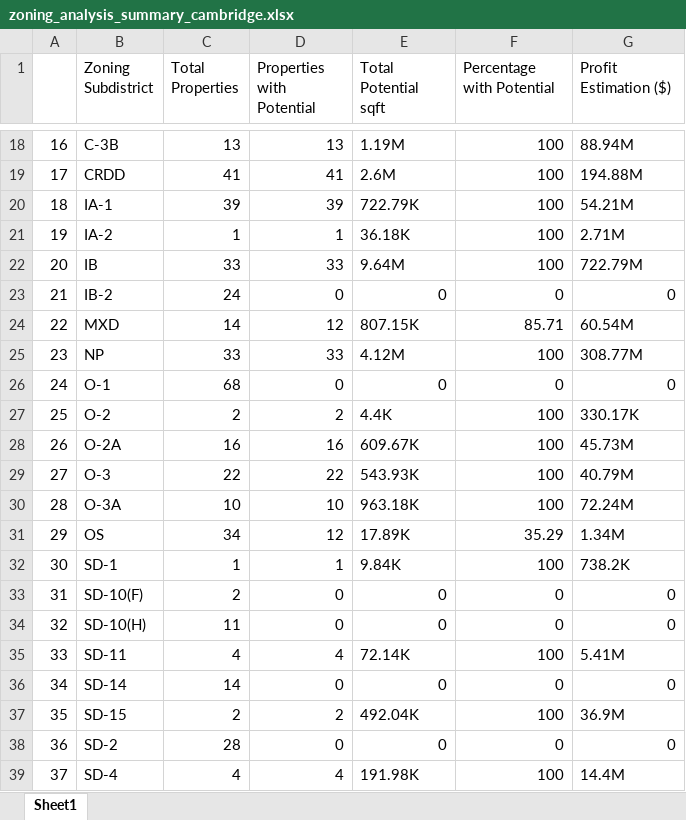
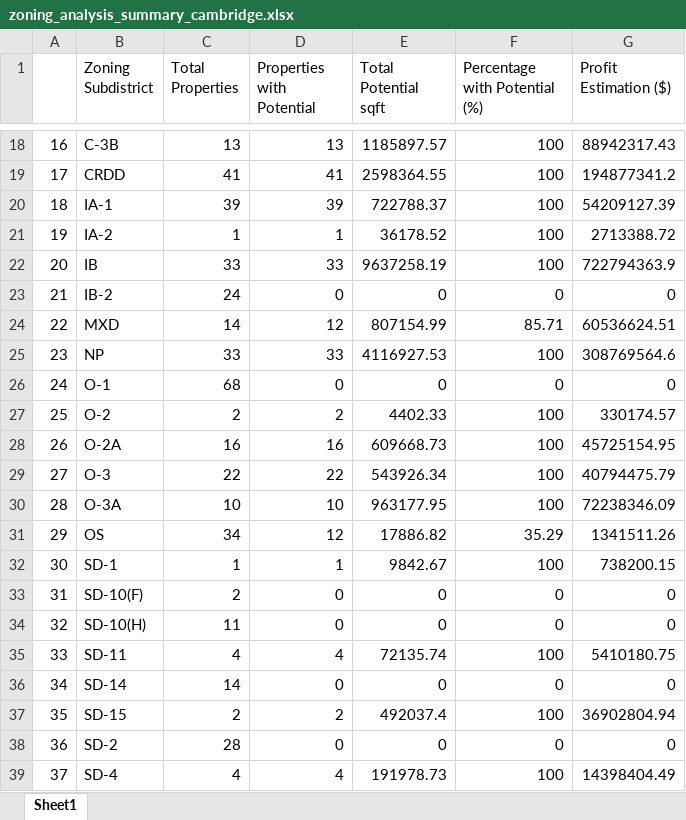
Before and after one commit to STLResearch/boston_zones, an Excel workbook: zoning_analysis_summary_cambridge.xlsx, sheet Sheet1, drawn as a sheet; only a part is shown, gaps mark what is left out; values as stored, in another font and other column widths than the file's, no cell formats; the diff covers the shown part only; the diff names each change by its address in the sheet, - before the commit and + after, or states it on an @@ line.

```diff
--- a/zoning_analysis_summary_cambridge.xlsx (sheet Sheet1)
+++ b/zoning_analysis_summary_cambridge.xlsx (sheet Sheet1)
-F1: Percentage with Potential
+F1: Percentage with Potential (%)
-E18 (Total Potential sqft): 1.19M
+E18 (Total Potential sqft): 1185897.57
-G18 (Profit Estimation ($)): 88.94M
+G18 (Profit Estimation ($)): 88942317.43
-E19 (Total Potential sqft): 2.6M
+E19 (Total Potential sqft): 2598364.55
-G19 (Profit Estimation ($)): 194.88M
+G19 (Profit Estimation ($)): 194877341.2
-E20 (Total Potential sqft): 722.79K
+E20 (Total Potential sqft): 722788.37
-G20 (Profit Estimation ($)): 54.21M
+G20 (Profit Estimation ($)): 54209127.39
-E21 (Total Potential sqft): 36.18K
+E21 (Total Potential sqft): 36178.52
-G21 (Profit Estimation ($)): 2.71M
+G21 (Profit Estimation ($)): 2713388.72
-E22 (Total Potential sqft): 9.64M
+E22 (Total Potential sqft): 9637258.19
-G22 (Profit Estimation ($)): 722.79M
+G22 (Profit Estimation ($)): 722794363.9
-E24 (Total Potential sqft): 807.15K
+E24 (Total Potential sqft): 807154.99
-G24 (Profit Estimation ($)): 60.54M
+G24 (Profit Estimation ($)): 60536624.51
-E25 (Total Potential sqft): 4.12M
+E25 (Total Potential sqft): 4116927.53
-G25 (Profit Estimation ($)): 308.77M
+G25 (Profit Estimation ($)): 308769564.6
-E27 (Total Potential sqft): 4.4K
+E27 (Total Potential sqft): 4402.33
-G27 (Profit Estimation ($)): 330.17K
+G27 (Profit Estimation ($)): 330174.57
-E28 (Total Potential sqft): 609.67K
+E28 (Total Potential sqft): 609668.73
-G28 (Profit Estimation ($)): 45.73M
+G28 (Profit Estimation ($)): 45725154.95
-E29 (Total Potential sqft): 543.93K
+E29 (Total Potential sqft): 543926.34
-G29 (Profit Estimation ($)): 40.79M
+G29 (Profit Estimation ($)): 40794475.79
-E30 (Total Potential sqft): 963.18K
+E30 (Total Potential sqft): 963177.95
-G30 (Profit Estimation ($)): 72.24M
+G30 (Profit Estimation ($)): 72238346.09
-E31 (Total Potential sqft): 17.89K
+E31 (Total Potential sqft): 17886.82
-G31 (Profit Estimation ($)): 1.34M
+G31 (Profit Estimation ($)): 1341511.26
-E32 (Total Potential sqft): 9.84K
+E32 (Total Potential sqft): 9842.67
-G32 (Profit Estimation ($)): 738.2K
+G32 (Profit Estimation ($)): 738200.15
-E35 (Total Potential sqft): 72.14K
+E35 (Total Potential sqft): 72135.74
-G35 (Profit Estimation ($)): 5.41M
+G35 (Profit Estimation ($)): 5410180.75
-E37 (Total Potential sqft): 492.04K
+E37 (Total Potential sqft): 492037.4
-G37 (Profit Estimation ($)): 36.9M
+G37 (Profit Estimation ($)): 36902804.94
-E39 (Total Potential sqft): 191.98K
+E39 (Total Potential sqft): 191978.73
-G39 (Profit Estimation ($)): 14.4M
+G39 (Profit Estimation ($)): 14398404.49
```
Also changed, not shown: 43 edited cells elsewhere in this sheet, cell formats, zoning_analysis_summary_boston.xlsx, 2 other files.
